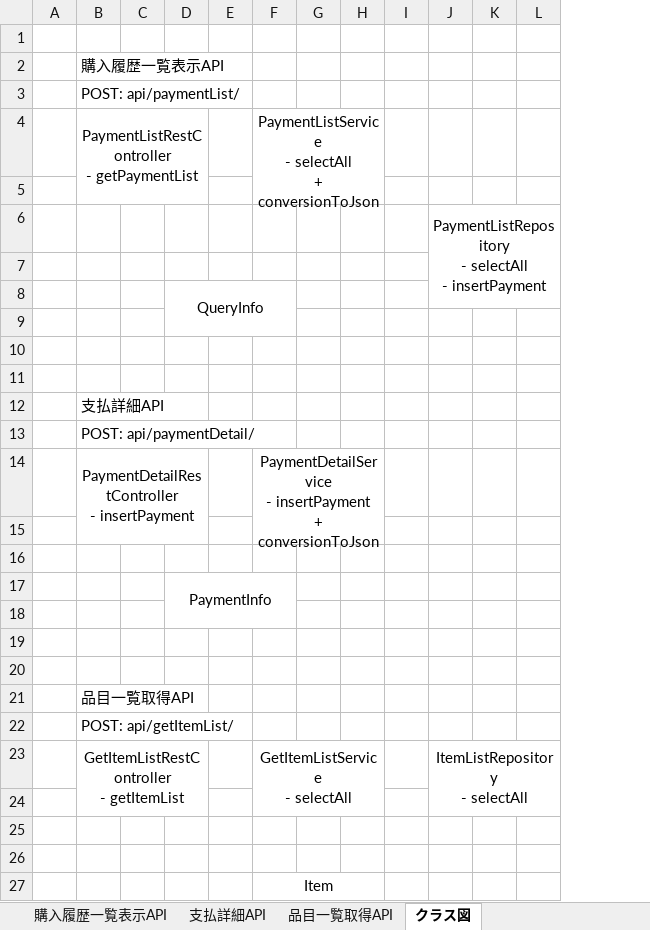
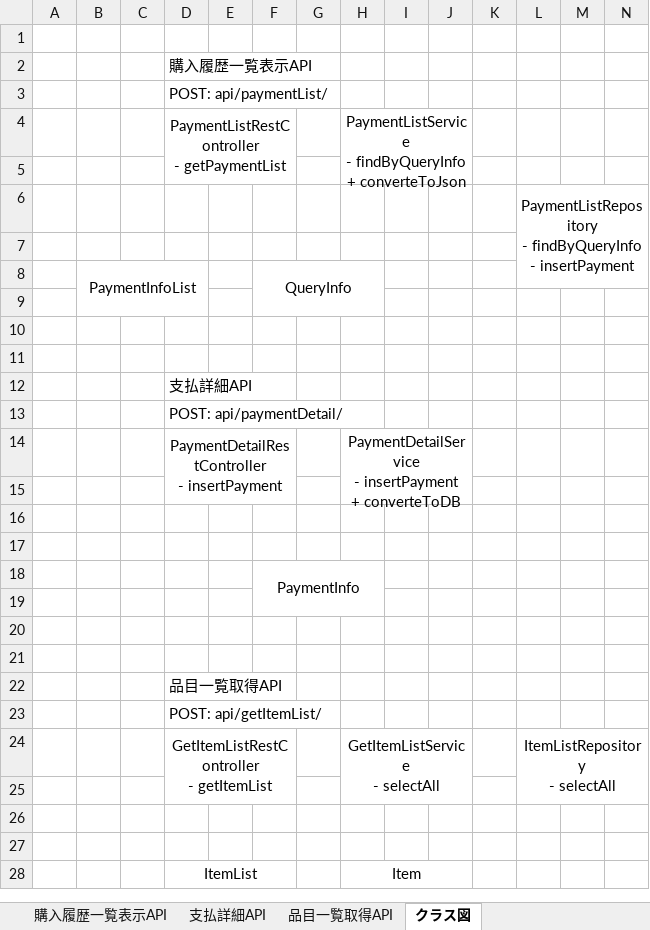
Before and after one commit to koga456/payment-system-server, an Excel workbook: API定義書.xlsx, sheet クラス図, drawn as a sheet; only a part is shown; values as stored, in another font and other column widths than the file's, no borders; charts and pictures not drawn; removed rows and columns are numbered as before the commit, all else as after; rows hold the shown columns only; ↵ is a line break in a cell; the diff names each change by its address in the sheet, - before the commit and + after, or states it on an @@ line.

Commit message:
add PaymentListAPI

```diff
--- a/API定義書.xlsx (sheet クラス図)
+++ b/API定義書.xlsx (sheet クラス図)
+column B, row 8: PaymentInfoList
+column C, empty
-H4: PaymentListService ↵ - selectAll ↵ + conversionToJson
+H4: PaymentListService ↵ - findByQueryInfo ↵ + converteToJson
-L6: PaymentListRepository ↵ - selectAll ↵ - insertPayment
+L6: PaymentListRepository ↵ - findByQueryInfo ↵ - insertPayment
-B14:D15 merged
+D14:F15 merged
-H14: …insertPayment ↵ + conversionToJson
+H14: …insertPayment ↵ + converteToDB
-F14:H15 merged
+H14:J15 merged
+row 15: (empty)
-D28: (empty)
+D28: ItemList
+D28:F28 merged
```
Also changed, not shown: charts or pictures, DB定義書.xlsx, 42 other files.
